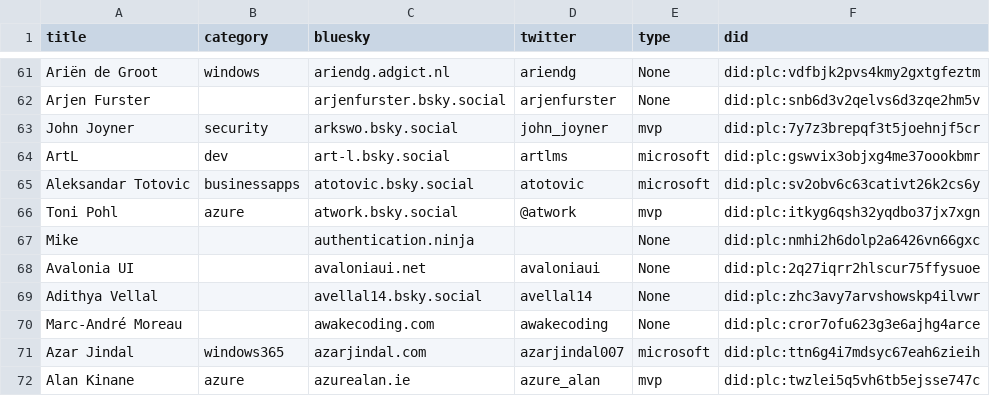
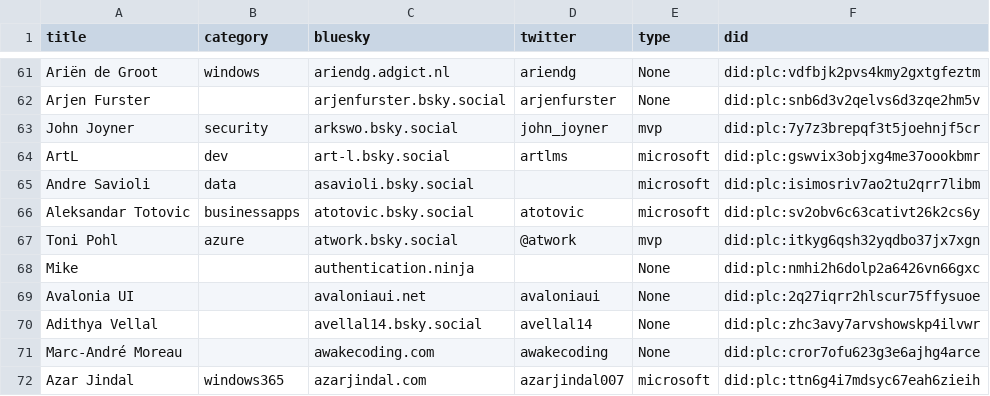
Before and after one commit to merill/bluesky, a CSV file: website/static/profiles.csv, drawn as a sheet; only a part is shown, gaps mark what is left out; the shorter side is filled out with more unchanged rows; the diff names each change by its address in the sheet, - before the commit and + after, or states it on an @@ line.

```diff
--- a/website/static/profiles.csv
+++ b/website/static/profiles.csv
+row 65: Andre Savioli | data | asavioli.bsky.social |  | microsoft | did:plc:isimosriv7ao2tu2qrr7libm
```
Also changed, not shown: 1 other file.
